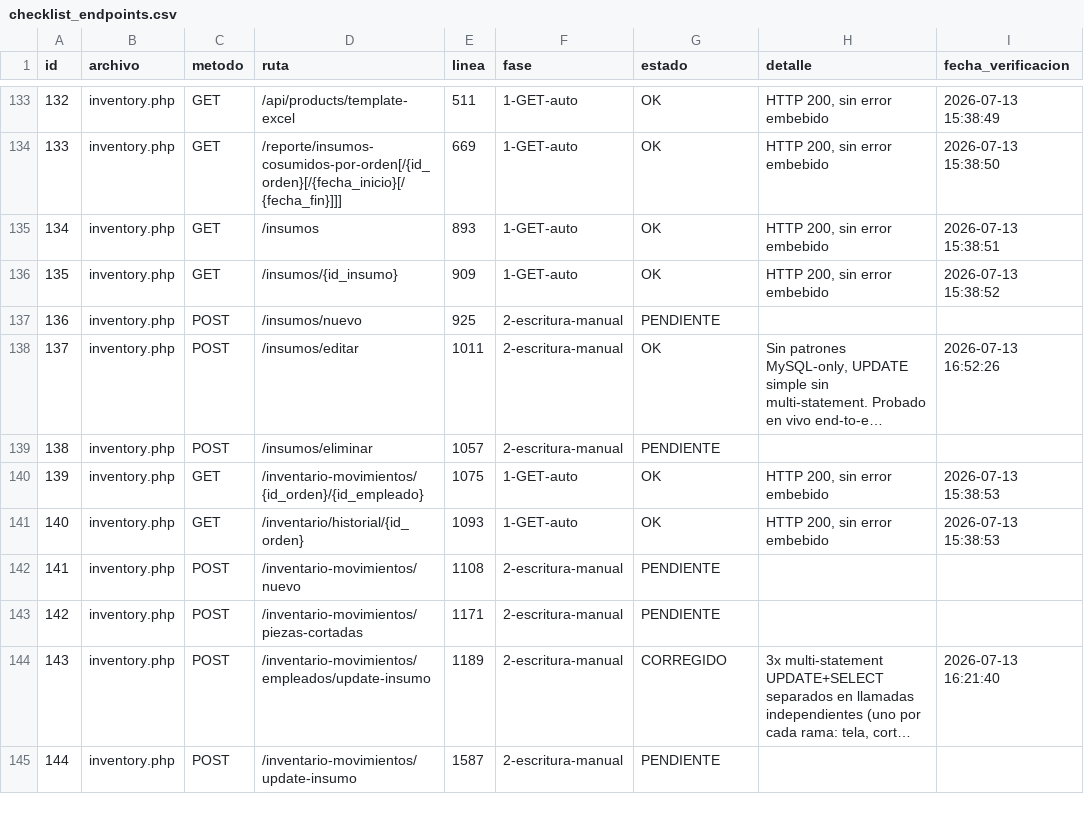
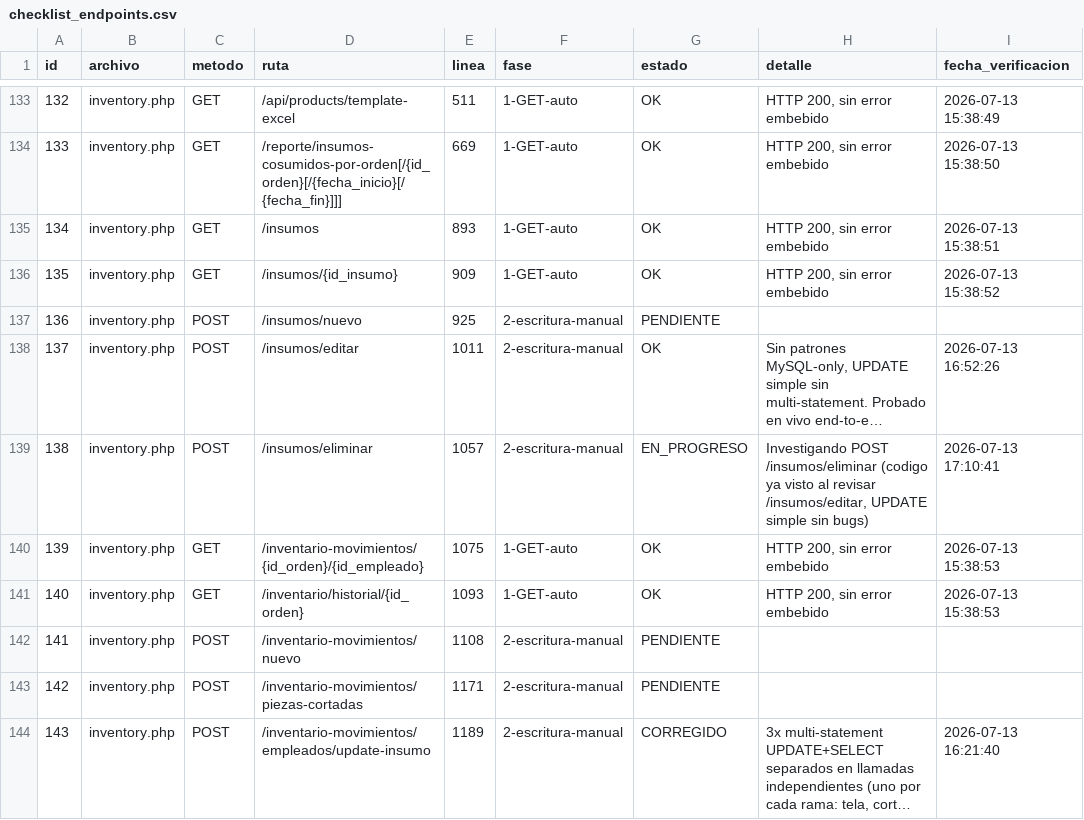
Before and after one commit to softzcar/ninesys-apidev, a CSV file: logs_gemini/verificacion_postgres/checklist_endpoints.csv, drawn as a sheet; only a part is shown, gaps mark what is left out; the shorter side is filled out with more unchanged rows; long unchanged cells end in …; the diff names each change by its address in the sheet, - before the commit and + after, or states it on an @@ line.

Commit message:
Fase 2: marcar id138 inventory.php POST /insumos/eliminar como EN_PROGRESO

```diff
--- a/logs_gemini/verificacion_postgres/checklist_endpoints.csv
+++ b/logs_gemini/verificacion_postgres/checklist_endpoints.csv
-G139 (estado): PENDIENTE
+G139 (estado): EN_PROGRESO
-H139 (detalle): (empty)
+H139 (detalle): Investigando POST /insumos/eliminar (codigo ya visto al revisar /insumos/editar, UPDATE simple sin bugs)
-I139 (fecha_verificacion): (empty)
+I139 (fecha_verificacion): 2026-07-13 17:10:41
```
